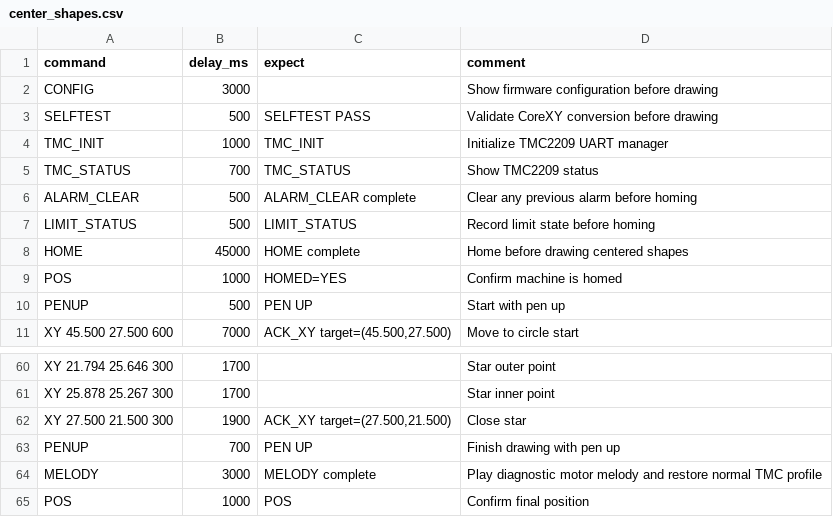
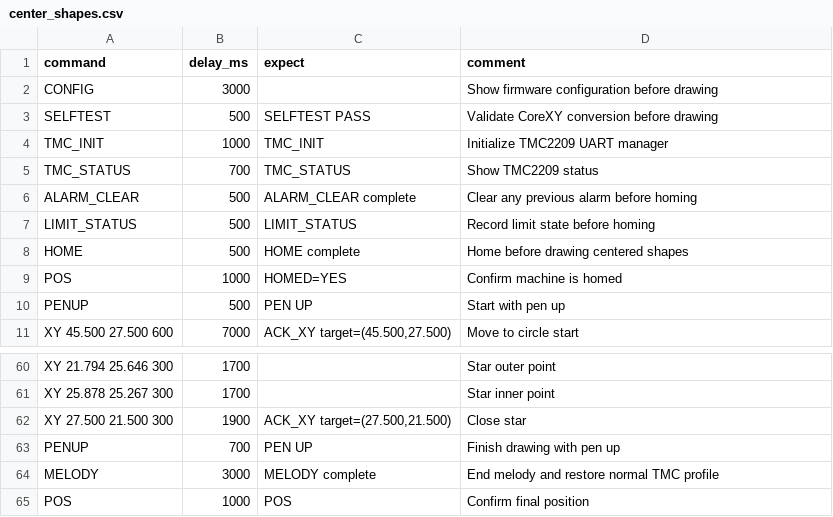
Before and after one commit to fooping-tech/CoreXY_Plotter, a CSV file: tools/serial_tool/examples/center_shapes.csv, drawn as a sheet; only a part is shown, gaps mark what is left out.

```diff
--- a/tools/serial_tool/examples/center_shapes.csv
+++ b/tools/serial_tool/examples/center_shapes.csv
@@ -7,3 +7,3 @@ ALARM_CLEAR,500,ALARM_CLEAR complete,Clear any previous alarm before homing
 LIMIT_STATUS,500,LIMIT_STATUS,Record limit state before homing
-HOME,45000,HOME complete,Home before drawing centered shapes
+HOME,500,HOME complete,Home before drawing centered shapes
 POS,1000,HOMED=YES,Confirm machine is homed
@@ -63,3 +63,3 @@ XY 27.500 21.500 300,1900,"ACK_XY target=(27.500,21.500)",Close star
 PENUP,700,PEN UP,Finish drawing with pen up
-MELODY,3000,MELODY complete,Play diagnostic motor melody and restore normal TMC profile
+MELODY,3000,MELODY complete,End melody and restore normal TMC profile
 POS,1000,POS,Confirm final position
```
Also changed, not shown: tools/serial_tool/examples/high_speed_check.csv, tools/serial_tool/examples/high_speed_sweep_check.csv, 3 other files.
